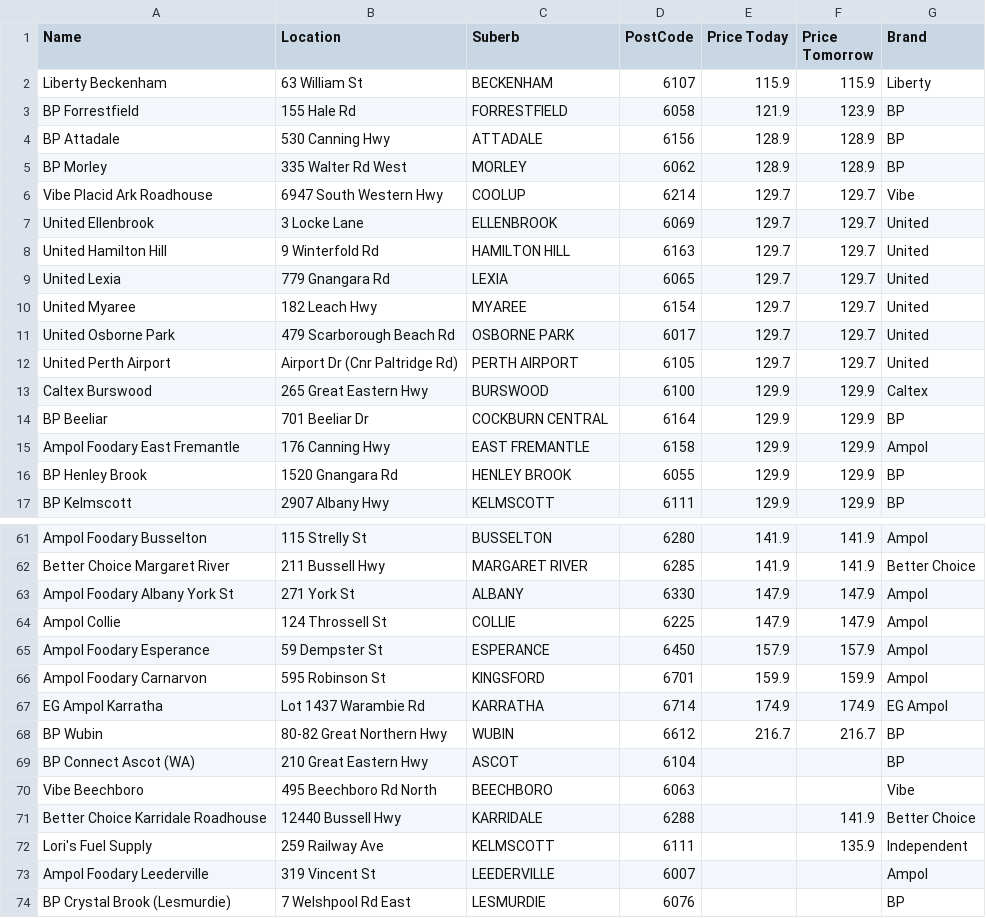
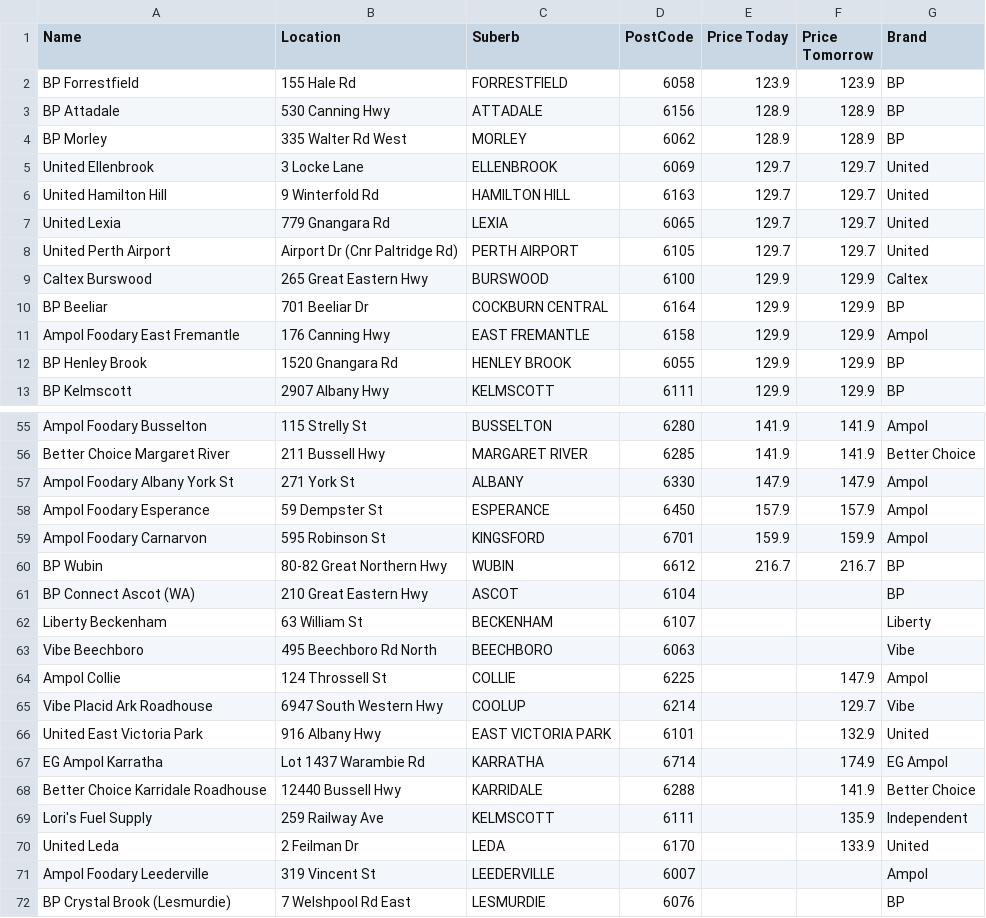
Before and after one commit to Luke3573/WaFuel, a CSV file: WaFuelLPG.csv, drawn as a sheet; only a part is shown, gaps mark what is left out; the diff covers the shown part only.

```diff
--- a/WaFuelLPG.csv
+++ b/WaFuelLPG.csv
@@ -1,7 +1,5 @@
 Name,Location,Suberb,PostCode,Price Today,Price Tomorrow,Brand
-Liberty Beckenham,63 William St,BECKENHAM,6107,115.9,115.9,Liberty
-BP Forrestfield,155 Hale Rd,FORRESTFIELD,6058,121.9,123.9,BP
+BP Forrestfield,155 Hale Rd,FORRESTFIELD,6058,123.9,123.9,BP
 BP Attadale,530 Canning Hwy,ATTADALE,6156,128.9,128.9,BP
 BP Morley,335 Walter Rd West,MORLEY,6062,128.9,128.9,BP
-Vibe Placid Ark Roadhouse,6947 South Western Hwy,COOLUP,6214,129.7,129.7,Vibe
 United Ellenbrook,3 Locke Lane,ELLENBROOK,6069,129.7,129.7,United
@@ -9,4 +7,2 @@ United Hamilton Hill,9 Winterfold Rd,HAMILTON HILL,6163,129.7,129.7,United
 United Lexia,779 Gnangara Rd,LEXIA,6065,129.7,129.7,United
-United Myaree,182 Leach Hwy,MYAREE,6154,129.7,129.7,United
-United Osborne Park,479 Scarborough Beach Rd,OSBORNE PARK,6017,129.7,129.7,United
 United Perth Airport,Airport Dr (Cnr Paltridge Rd),PERTH AIRPORT,6105,129.7,129.7,United
@@ -63,11 +57,15 @@ Better Choice Margaret River,211 Bussell Hwy,MARGARET RIVER,6285,141.9,141.9,Bet
 Ampol Foodary Albany York St,271 York St,ALBANY,6330,147.9,147.9,Ampol
-Ampol Collie,124 Throssell St,COLLIE,6225,147.9,147.9,Ampol
 Ampol Foodary Esperance,59 Dempster St,ESPERANCE,6450,157.9,157.9,Ampol
 Ampol Foodary Carnarvon,595 Robinson St,KINGSFORD,6701,159.9,159.9,Ampol
-EG Ampol Karratha,Lot 1437 Warambie Rd,KARRATHA,6714,174.9,174.9,EG Ampol
 BP Wubin,80-82 Great Northern Hwy,WUBIN,6612,216.7,216.7,BP
 BP Connect Ascot (WA),210 Great Eastern Hwy,ASCOT,6104,,,BP
+Liberty Beckenham,63 William St,BECKENHAM,6107,,,Liberty
 Vibe Beechboro,495 Beechboro Rd North,BEECHBORO,6063,,,Vibe
+Ampol Collie,124 Throssell St,COLLIE,6225,,147.9,Ampol
+Vibe Placid Ark Roadhouse,6947 South Western Hwy,COOLUP,6214,,129.7,Vibe
+United East Victoria Park,916 Albany Hwy,EAST VICTORIA PARK,6101,,132.9,United
+EG Ampol Karratha,Lot 1437 Warambie Rd,KARRATHA,6714,,174.9,EG Ampol
 Better Choice Karridale Roadhouse,12440 Bussell Hwy,KARRIDALE,6288,,141.9,Better Choice
 Lori's Fuel Supply,259 Railway Ave,KELMSCOTT,6111,,135.9,Independent
+United Leda,2 Feilman Dr,LEDA,6170,,133.9,United
 Ampol Foodary Leederville,319 Vincent St,LEEDERVILLE,6007,,,Ampol
```
Also changed, not shown: 3 added rows and 3 removed rows elsewhere in this file, WaFuel95.csv, WaFuel98.csv, 2 other files.
